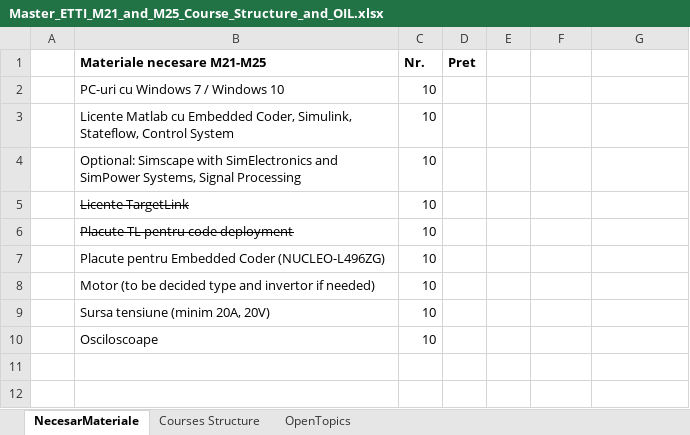
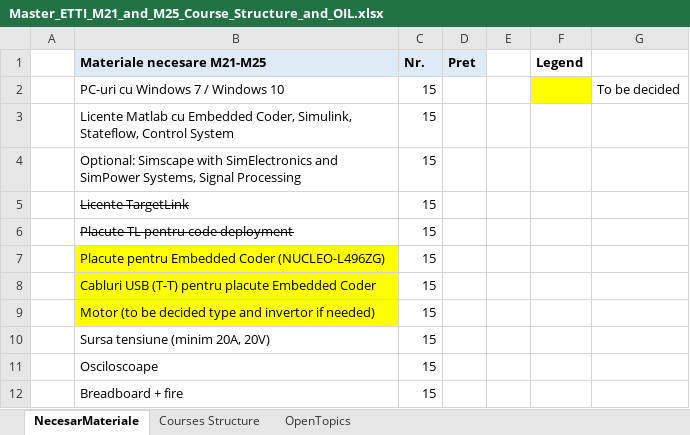
Before and after one commit to nikcleju/EmbSysD, an Excel workbook: Master_ETTI_M21_and_M25_Course_Structure_and_OIL.xlsx, sheet NecesarMateriale, drawn as a sheet; values as stored, in another font and other column widths than the file's, no borders; addresses are those after the commit; the diff names each change by its address in the sheet, - before the commit and + after, or states it on an @@ line.

Commit message:
CiAn: update list of materials after synchronization meeting

```diff
--- a/Master_ETTI_M21_and_M25_Course_Structure_and_OIL.xlsx (sheet NecesarMateriale)
+++ b/Master_ETTI_M21_and_M25_Course_Structure_and_OIL.xlsx (sheet NecesarMateriale)
-B1:D1 fill: none
+B1:D1 fill: #DEEBF7
-F1: (empty)
+F1: Legend
-C2:C7 (Nr.): 10
+C2:C7 (Nr.): 15
-F2 fill: none
+F2 fill: #FFFF00
-G2: (empty)
+G2: To be decided
-B7 fill: none
+B7 fill: #FFFF00
+row 8:  | Cabluri USB (T-T) pentru placute Embedded Coder | 15
-B9 fill: none
+B9 fill: #FFFF00
-C9:C11 (Nr.): 10
+C9:C11 (Nr.): 15
+row 12:  | Breadboard + fire | 15
```
Also changed, not shown: sheet OpenTopics.
